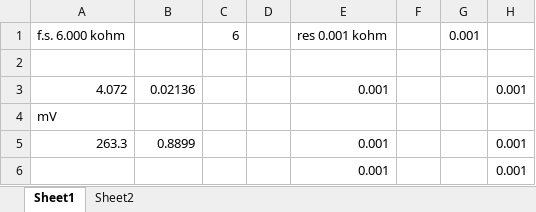
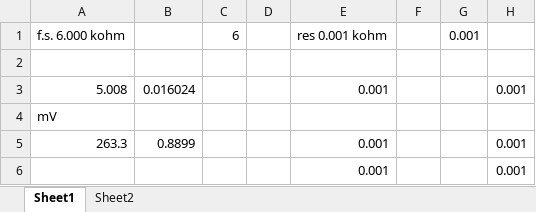
Before and after one commit to Sigfrido11/labIII_24-25, an Excel workbook: quarta_prova/IV_prova_2025.xlsx, sheet Sheet1, drawn as a sheet; only a part is shown; values as stored, in another font and other column widths than the file's, no borders; the diff names each change by its address in the sheet, - before the commit and + after, or states it on an @@ line.

Commit message:
prova alici seconda

```diff
--- a/quarta_prova/IV_prova_2025.xlsx (sheet Sheet1)
+++ b/quarta_prova/IV_prova_2025.xlsx (sheet Sheet1)
-A3: 4.072
+A3: 5.008
-B3: 0.02136
+B3: 0.016024
```
Also changed, not shown: 16 other files.
